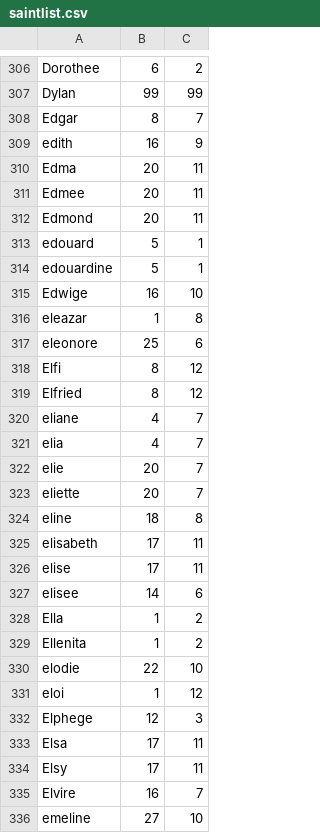
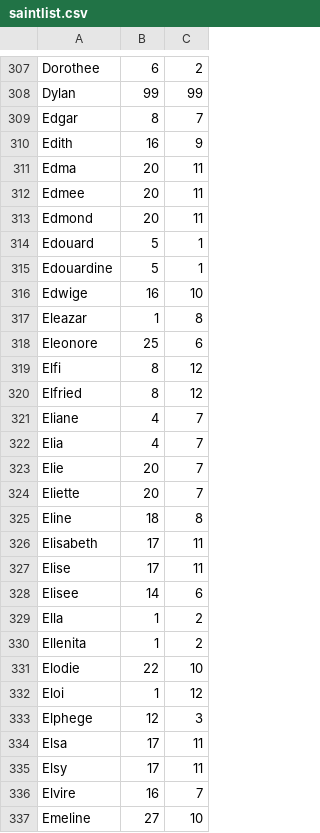
Before and after one commit to guiguiabloc/api-domogeek, a CSV file: tools/saintlist.csv, drawn as a sheet; only a part is shown, gaps mark what is left out; the diff covers the shown part only.

Commit message:
Update saintlist.csv
Bonjour,
J'ai ajouté des saints manquantes et mis des majuscule aux prénoms qui n'en avait pas (ceux commençant pas des é majuscule).
Merci.

```diff
--- a/tools/saintlist.csv
+++ b/tools/saintlist.csv
@@ -308,3 +309,3 @@ Dylan;99;99
 Edgar;8;7
-edith;16;9
+Edith;16;9
 Edma;20;11
@@ -312,21 +313,21 @@ Edmee;20;11
 Edmond;20;11
-edouard;5;1
-edouardine;5;1
+Edouard;5;1
+Edouardine;5;1
 Edwige;16;10
-eleazar;1;8
-eleonore;25;6
+Eleazar;1;8
+Eleonore;25;6
 Elfi;8;12
 Elfried;8;12
-eliane;4;7
-elia;4;7
-elie;20;7
-eliette;20;7
-eline;18;8
-elisabeth;17;11
-elise;17;11
-elisee;14;6
+Eliane;4;7
+Elia;4;7
+Elie;20;7
+Eliette;20;7
+Eline;18;8
+Elisabeth;17;11
+Elise;17;11
+Elisee;14;6
 Ella;1;2
 Ellenita;1;2
-elodie;22;10
-eloi;1;12
+Elodie;22;10
+Eloi;1;12
 Elphege;12;3
@@ -335,2 +336,2 @@ Elsy;17;11
 Elvire;16;7
-emeline;27;10
+Emeline;27;10
```
Also changed, not shown: 2 added rows and 14 edited cells elsewhere in this file.
